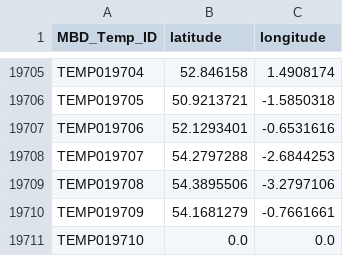
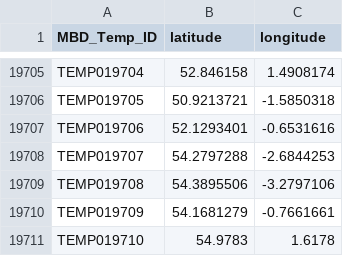
Before and after one commit to IDAS-Durham/MAY, a CSV file: world_specific_code/MedievalYaml/data/geography/coord_mbd_temp_id.csv, drawn as a sheet; only a part is shown, gaps mark what is left out.

Commit message:
Fixed world map and got it so that the county level shows the aggregate of its child geo-levels.
world_loader.py also was modified to convert back from the numpy types in the .h5 file back into native python data types

```diff
--- a/world_specific_code/MedievalYaml/data/geography/coord_mbd_temp_id.csv
+++ b/world_specific_code/MedievalYaml/data/geography/coord_mbd_temp_id.csv
@@ -19710,2 +19710,2 @@ TEMP019708,54.3895506,-3.2797106
 TEMP019709,54.1681279,-0.7661661
-TEMP019710,0.0,0.0
+TEMP019710,54.9783,1.6178
```
Also changed, not shown: 6 other files.
